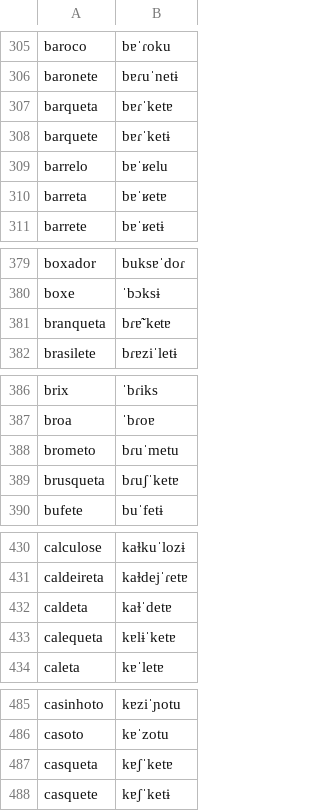
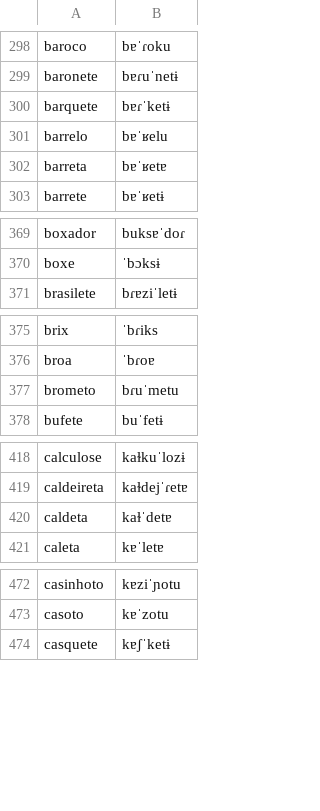
Before and after one commit to TigreGotico/o2i-lexicons, a TSV file: o2i_lexicons/data/pt-PT/infopedia.tsv, drawn as a sheet; only a part is shown, gaps mark what is left out; the diff covers the shown part only; the diff names each change by its address in the sheet, - before the commit and + after, or states it on an @@ line.

```diff
--- a/o2i_lexicons/data/pt-PT/infopedia.tsv
+++ b/o2i_lexicons/data/pt-PT/infopedia.tsv
-row 307: barqueta | bɐɾˈketɐ
-row 381: branqueta | bɾɐ̃ˈketɐ
-row 389: brusqueta | bɾuʃˈketɐ
-row 433: calequeta | kɐlɨˈketɐ
-row 487: casqueta | kɐʃˈketɐ
```
Also changed, not shown: 32 removed rows elsewhere in this file, o2i_lexicons/data/patches/pt-PT/infopedia.tsv, 5 other files.
